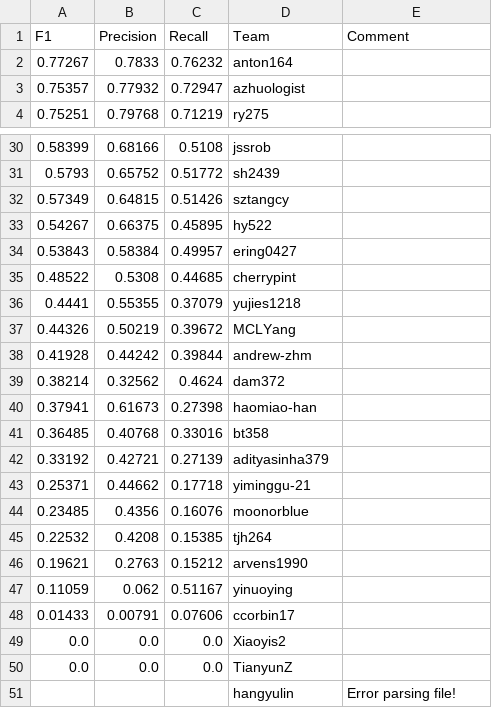
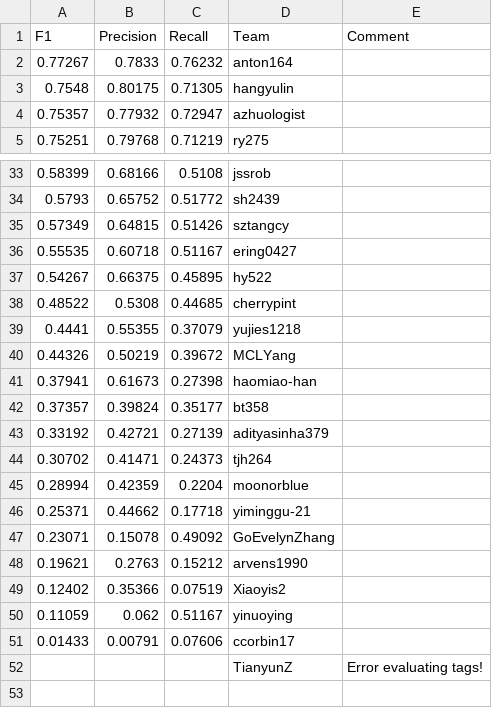
Before and after one commit to cornell-cs5740-21sp/leaderboards, a CSV file: final/leaderboard.csv, drawn as a sheet; only a part is shown, gaps mark what is left out; the diff covers the shown part only.

Commit message:
Leaderboard Update

```diff
--- a/final/leaderboard.csv
+++ b/final/leaderboard.csv
@@ -2,2 +2,3 @@ F1,Precision,Recall,Team,Comment
 0.77267,0.7833,0.76232,anton164,
+0.7548,0.80175,0.71305,hangyulin,
 0.75357,0.77932,0.72947,azhuologist,
@@ -32,4 +35,4 @@ F1,Precision,Recall,Team,Comment
 0.57349,0.64815,0.51426,sztangcy,
+0.55535,0.60718,0.51167,ering0427,
 0.54267,0.66375,0.45895,hy522,
-0.53843,0.58384,0.49957,ering0427,
 0.48522,0.5308,0.44685,cherrypint,
@@ -37,15 +40,13 @@ F1,Precision,Recall,Team,Comment
 0.44326,0.50219,0.39672,MCLYang,
-0.41928,0.44242,0.39844,andrew-zhm,
-0.38214,0.32562,0.4624,dam372,
 0.37941,0.61673,0.27398,haomiao-han,
-0.36485,0.40768,0.33016,bt358,
+0.37357,0.39824,0.35177,bt358,
 0.33192,0.42721,0.27139,adityasinha379,
+0.30702,0.41471,0.24373,tjh264,
+0.28994,0.42359,0.2204,moonorblue,
 0.25371,0.44662,0.17718,yiminggu-21,
-0.23485,0.4356,0.16076,moonorblue,
-0.22532,0.4208,0.15385,tjh264,
+0.23071,0.15078,0.49092,GoEvelynZhang,
 0.19621,0.2763,0.15212,arvens1990,
+0.12402,0.35366,0.07519,Xiaoyis2,
 0.11059,0.062,0.51167,yinuoying,
 0.01433,0.00791,0.07606,ccorbin17,
-0.0,0.0,0.0,Xiaoyis2,
-0.0,0.0,0.0,TianyunZ,
-,,,hangyulin,Error parsing file!
+,,,TianyunZ,Error evaluating tags!
```
Also changed, not shown: 5 added rows and 3 removed rows elsewhere in this file.
